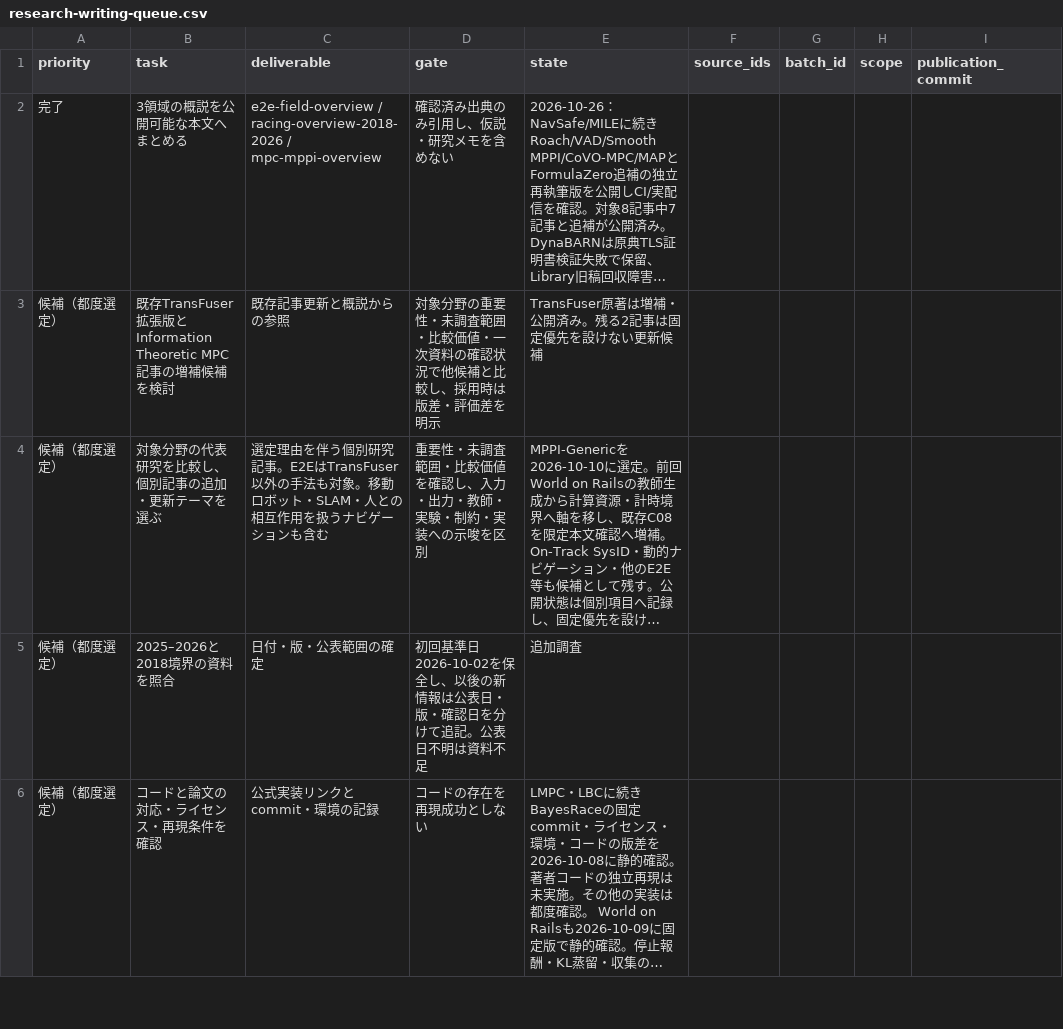
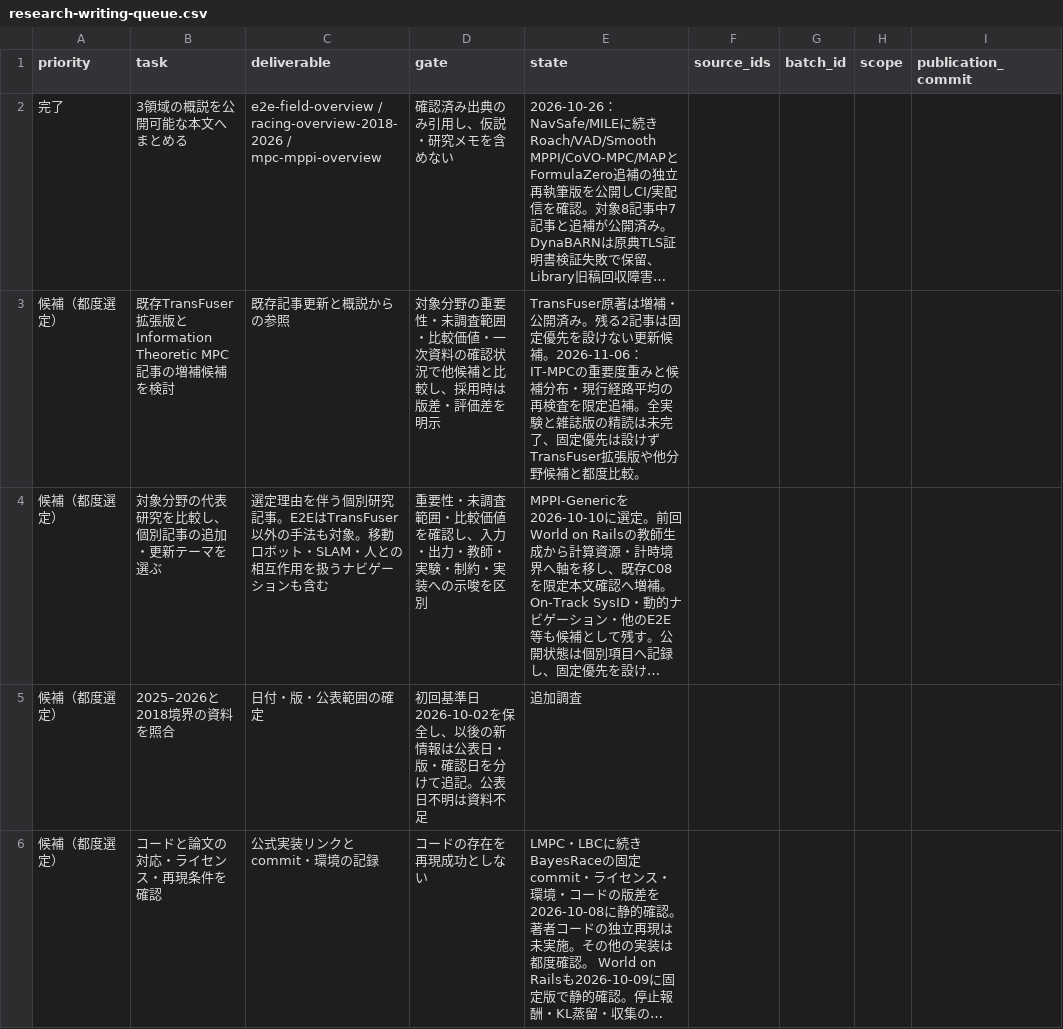
Before and after one commit to fis-teria/aichallenge_lite_transfuser, a CSV file: docs/research/research-writing-queue.csv, drawn as a sheet; only a part is shown; long unchanged cells end in …; the diff names each change by its address in the sheet, - before the commit and + after, or states it on an @@ line.

```diff
--- a/docs/research/research-writing-queue.csv
+++ b/docs/research/research-writing-queue.csv
-E3 (state): …更新候補
+E3 (state): …更新候補。2026-11-06：IT-MPCの重要度重みと候補分布・現行経路平均の再検査を限定追補。全実験と雑誌版の精読は未完了、固定優先は設けずTransFuser拡張版や他分野候補と都度比較。
```
Also changed, not shown: docs/research/coverage-matrix.csv, docs/research/source-ledger.csv, 46 other files.
